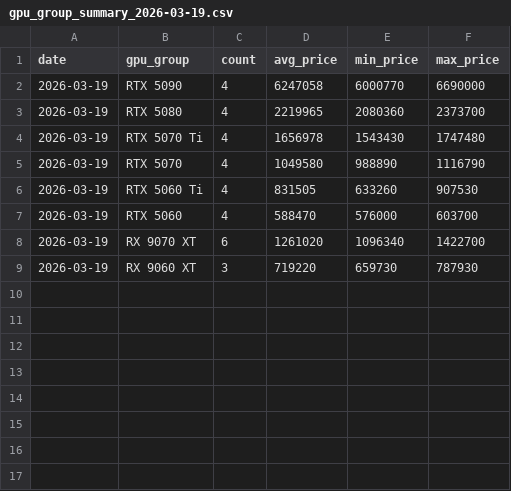
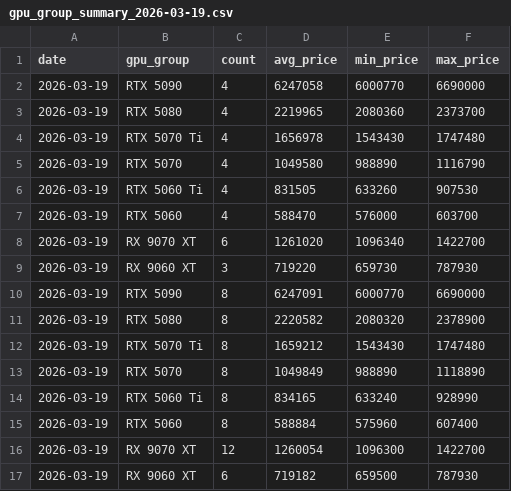
Before and after one commit to minsai-0211/tracker, a CSV file: gpu_group_summary_2026-03-19.csv, drawn as a sheet.

```diff
--- a/gpu_group_summary_2026-03-19.csv
+++ b/gpu_group_summary_2026-03-19.csv
@@ -9 +9,9 @@
 2026-03-19,RX 9060 XT,3,719220,659730,787930
+2026-03-19,RTX 5090,8,6247091,6000770,6690000
+2026-03-19,RTX 5080,8,2220582,2080320,2378900
+2026-03-19,RTX 5070 Ti,8,1659212,1543430,1747480
+2026-03-19,RTX 5070,8,1049849,988890,1118890
+2026-03-19,RTX 5060 Ti,8,834165,633240,928990
+2026-03-19,RTX 5060,8,588884,575960,607400
+2026-03-19,RX 9070 XT,12,1260054,1096300,1422700
+2026-03-19,RX 9060 XT,6,719182,659500,787930
```
Also changed, not shown: 3 other files.
